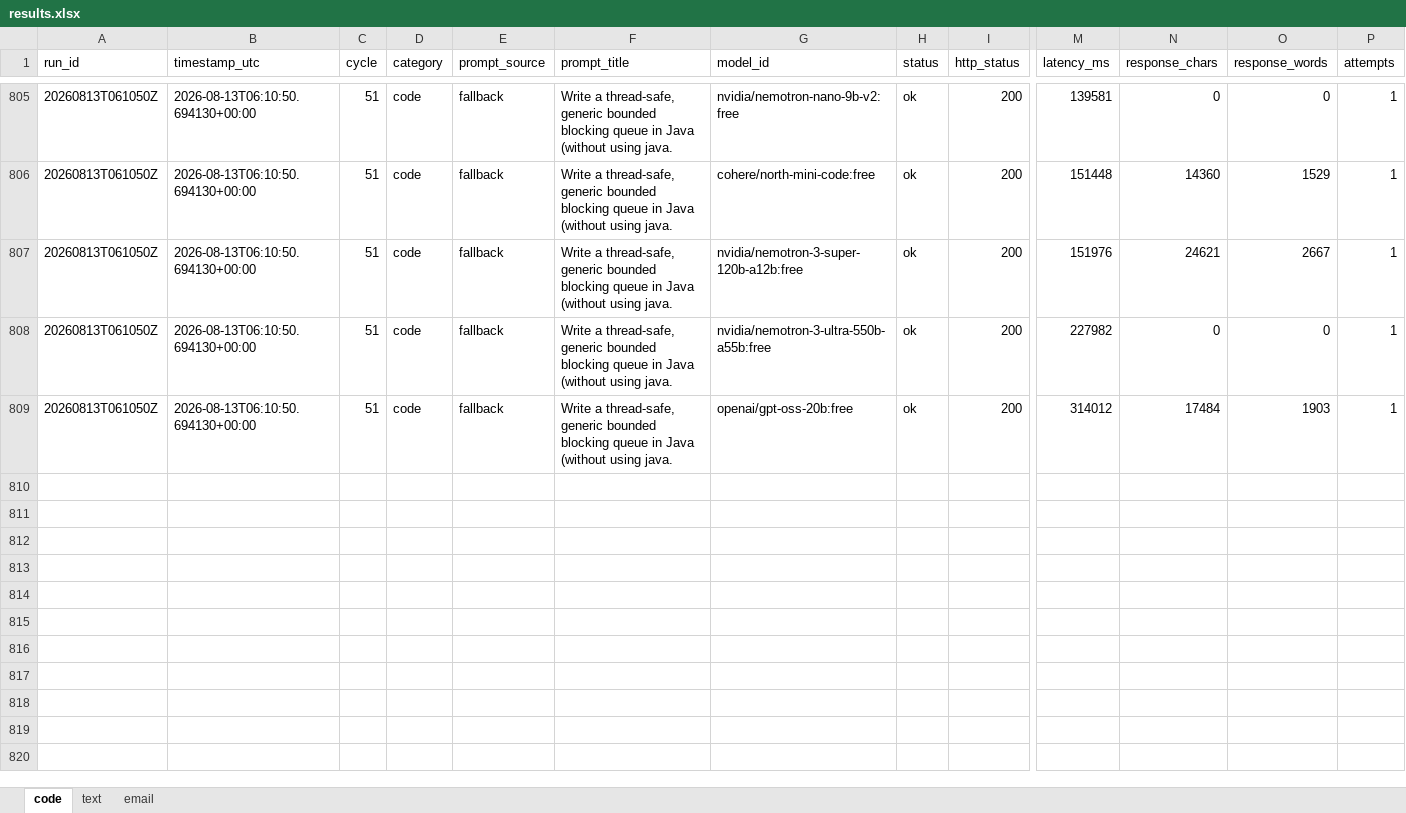
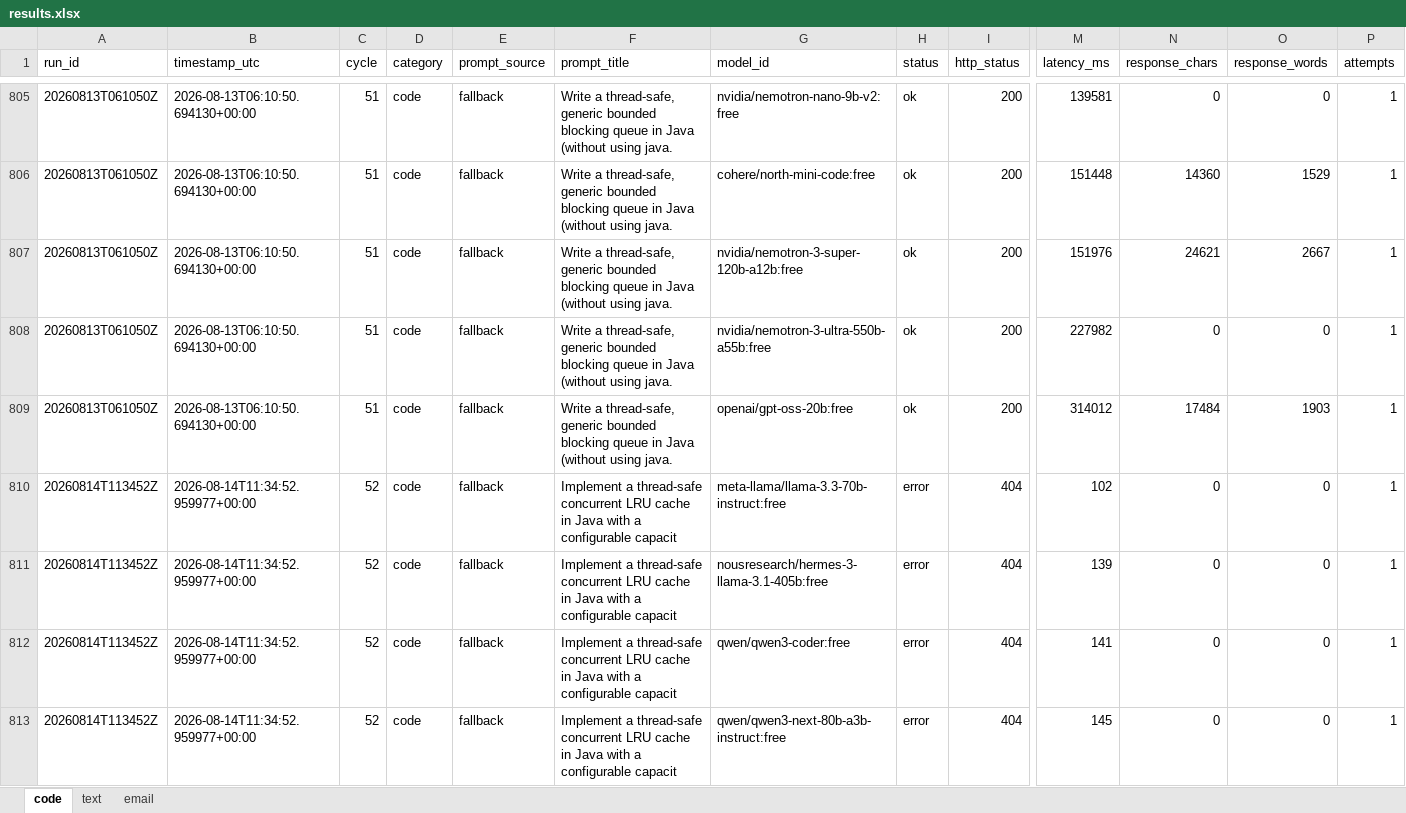
Before and after one commit to upendrasabnis/model-bench, an Excel workbook: results.xlsx, sheet code, drawn as a sheet; only a part is shown, gaps mark what is left out; values as stored, in another font and other column widths than the file's, no borders; rows hold the shown columns only; the diff covers the shown part only; the diff names each change by its address in the sheet, - before the commit and + after, or states it on an @@ line.

```diff
--- a/results.xlsx (sheet code)
+++ b/results.xlsx (sheet code)
+row 810: 20260814T113452Z | 2026-08-14T11:34:52.959977+00:00 | 52 | code | fallback | Implement a thread-safe concurrent LRU cache in Java with a configurable capacit | meta-llama/llama-3.3-70b-instruct:free | error | 404 | 102 | 0 | 0 | 1
+row 811: 20260814T113452Z | 2026-08-14T11:34:52.959977+00:00 | 52 | code | fallback | Implement a thread-safe concurrent LRU cache in Java with a configurable capacit | nousresearch/hermes-3-llama-3.1-405b:free | error | 404 | 139 | 0 | 0 | 1
+row 812: 20260814T113452Z | 2026-08-14T11:34:52.959977+00:00 | 52 | code | fallback | Implement a thread-safe concurrent LRU cache in Java with a configurable capacit | qwen/qwen3-coder:free | error | 404 | 141 | 0 | 0 | 1
+row 813: 20260814T113452Z | 2026-08-14T11:34:52.959977+00:00 | 52 | code | fallback | Implement a thread-safe concurrent LRU cache in Java with a configurable capacit | qwen/qwen3-next-80b-a3b-instruct:free | error | 404 | 145 | 0 | 0 | 1
```
Also changed, not shown: 12 added rows elsewhere in this sheet, sheet text, sheet email, 24 other files.
